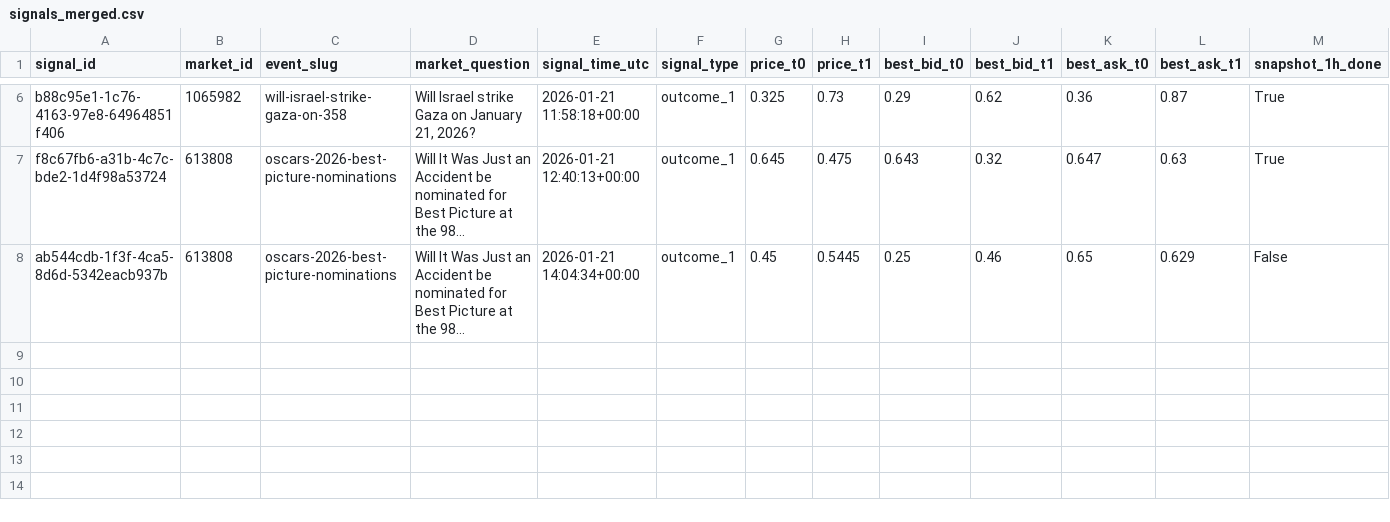
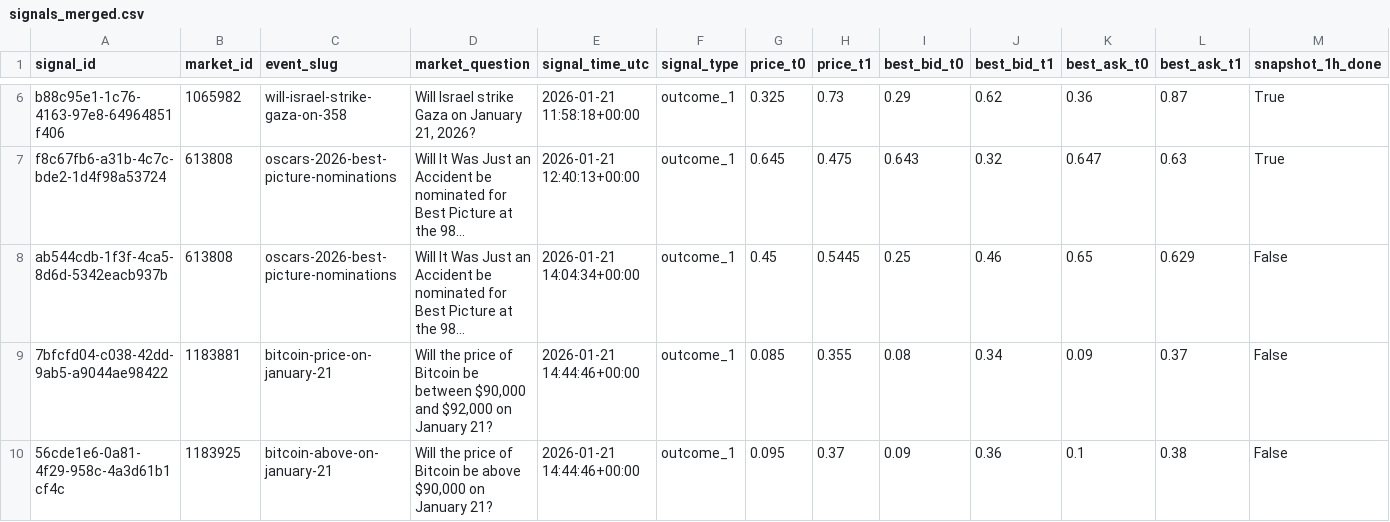
Before and after one commit to arshak-avagyan/fetch_data_test_repo, a CSV file: data/signals_merged.csv, drawn as a sheet; only a part is shown, gaps mark what is left out; long unchanged cells end in …; rows hold the shown columns only; the diff names each change by its address in the sheet, - before the commit and + after, or states it on an @@ line.

Commit message:
Workflow Run
Files changed:
M	data/market_change.csv
M	data/polymarket_flat_markets_t0.csv
M	data/polymarket_flat_markets_t1.csv
M	data/signals.csv
M	data/signals_merged.csv

```diff
--- a/data/signals_merged.csv
+++ b/data/signals_merged.csv
+row 9: 7bfcfd04-c038-42dd-9ab5-a9044ae98422 | 1183881 | bitcoin-price-on-january-21 | Will the price of Bitcoin be between $90,000 and $92,000 on January 21? | 2026-01-21 14:44:46+00:00 | outcome_1 | 0.085 | 0.355 | 0.08 | 0.34 | 0.09 | 0.37 | False
+row 10: 56cde1e6-0a81-4f29-958c-4a3d61b1cf4c | 1183925 | bitcoin-above-on-january-21 | Will the price of Bitcoin be above $90,000 on January 21? | 2026-01-21 14:44:46+00:00 | outcome_1 | 0.095 | 0.37 | 0.09 | 0.36 | 0.1 | 0.38 | False
```
Also changed, not shown: data/signals.csv, 1 other file.
